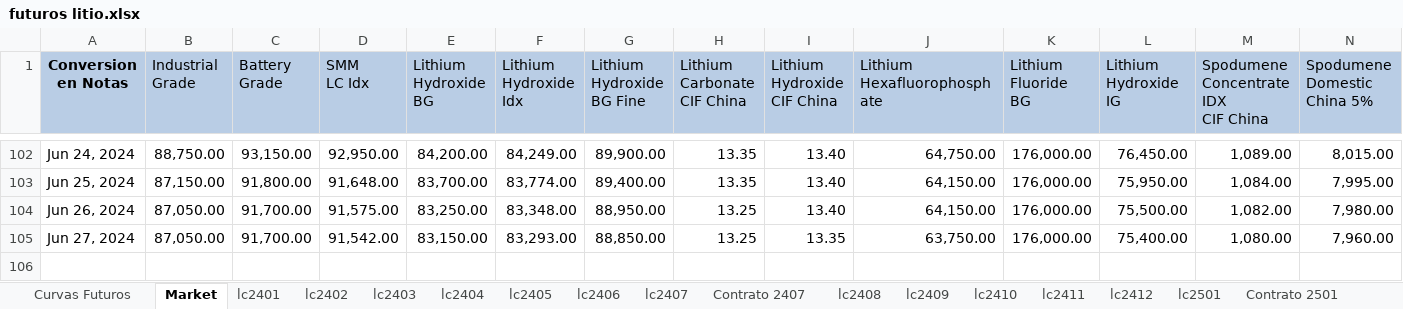
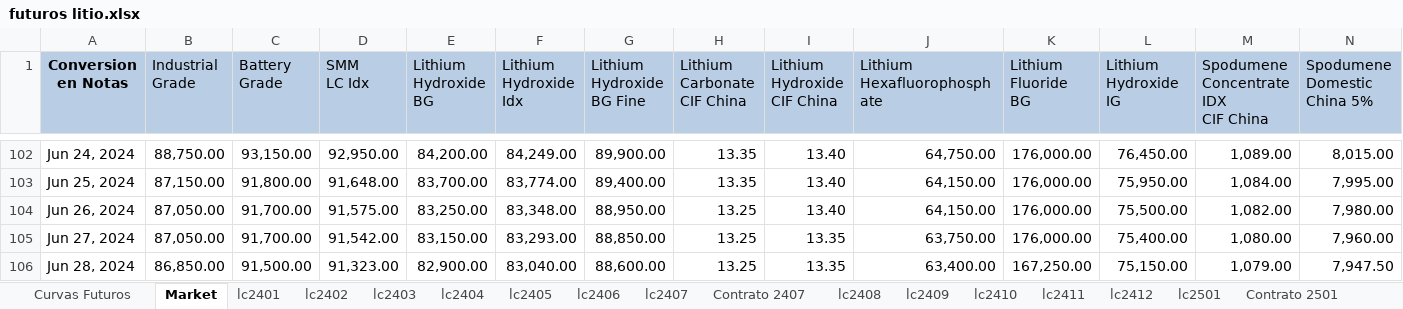
Before and after one commit to mherrerab21/Litio-APP, an Excel workbook: futuros litio.xlsx, sheet Market, drawn as a sheet; only a part is shown, gaps mark what is left out; values as stored, in another font and other column widths than the file's, no borders; rows hold the shown columns only; the diff names each change by its address in the sheet, - before the commit and + after, or states it on an @@ line.

```diff
--- a/futuros litio.xlsx (sheet Market)
+++ b/futuros litio.xlsx (sheet Market)
+row 106: Jun 28, 2024 | 86,850.00 | 91,500.00 | 91,323.00 | 82,900.00 | 83,040.00 | 88,600.00 | 13.25 | 13.35 | 63,400.00 | 167,250.00 | 75,150.00 | 1,079.00 | 7,947.50
```
Also changed, not shown: sheet lc2506, sheet lc2502, sheet lc2505, sheet lc2504, sheet Contrato 2501, sheet lc2503, 9 more sheets, charts or pictures.
